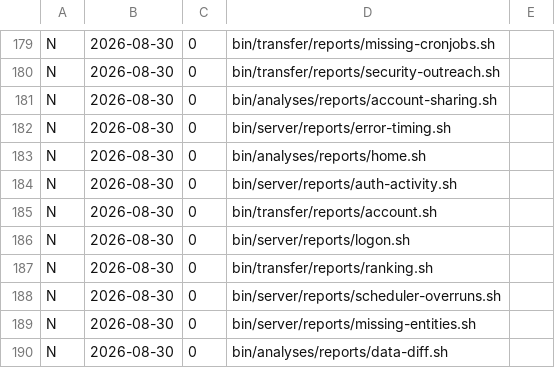
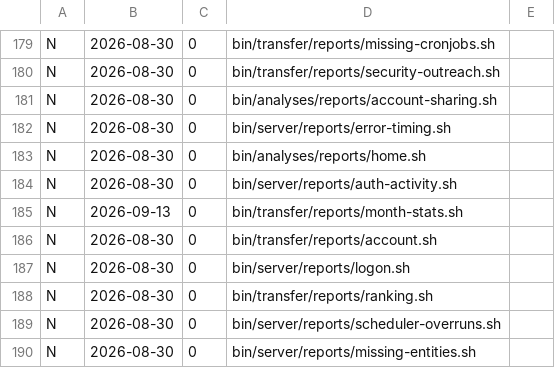
Before and after one commit to herbert256/develop, a TSV file: bin/build/whats-new-history.tsv, drawn as a sheet; only a part is shown, gaps mark what is left out; the shorter side is filled out with more unchanged rows.

```diff
--- a/bin/build/whats-new-history.tsv
+++ b/bin/build/whats-new-history.tsv
@@ -184,2 +184,3 @@ N	2026-08-30	0	bin/analyses/reports/home.sh
 N	2026-08-30	0	bin/server/reports/auth-activity.sh	
+N	2026-09-13	0	bin/transfer/reports/month-stats.sh	
 N	2026-08-30	0	bin/transfer/reports/account.sh	
```
Also changed, not shown: 9 other files.
